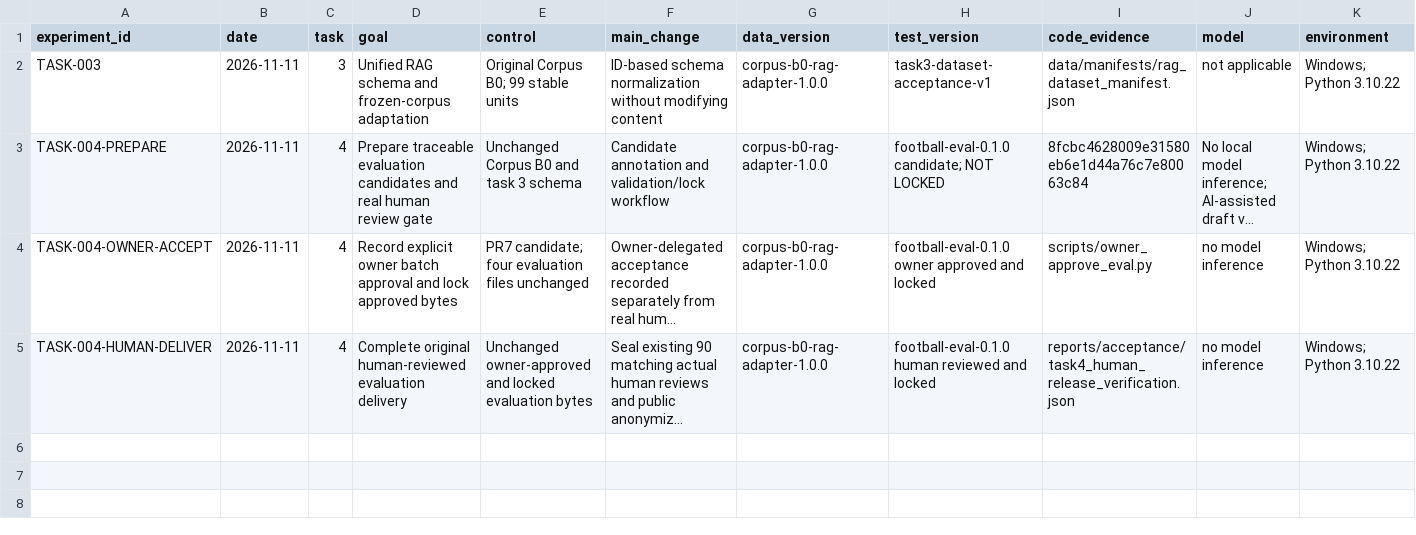
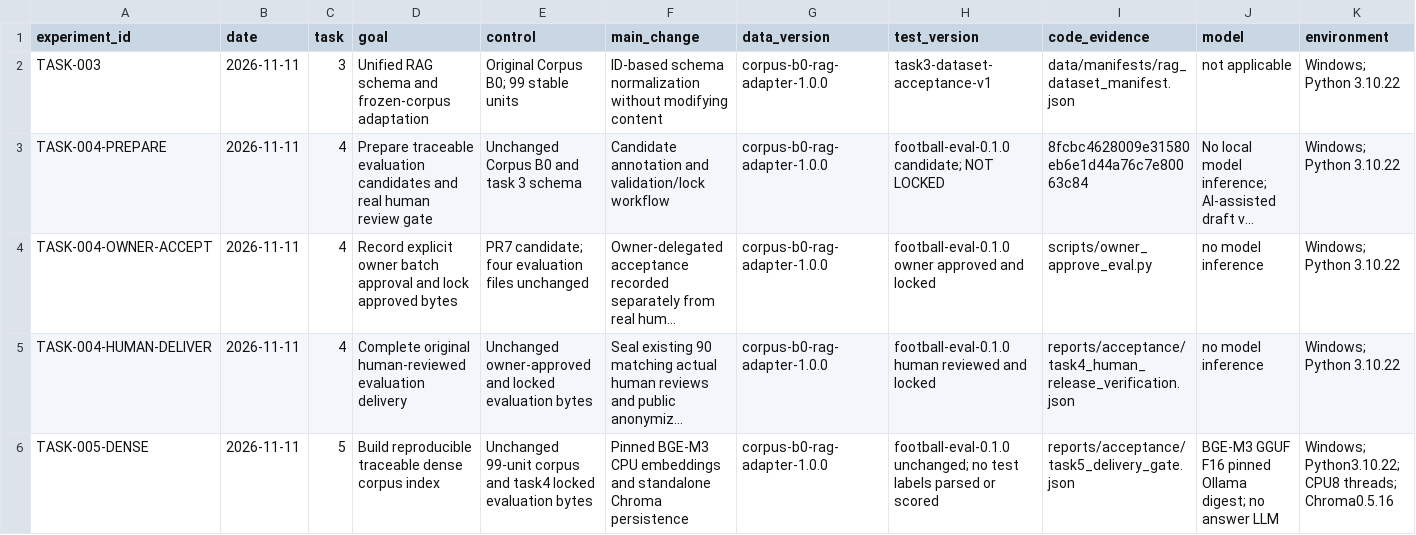
Before and after one commit to yangyanbeen/football-rules-rag-lab, a CSV file: reports/all_experiments_summary.csv, drawn as a sheet; only a part is shown; long unchanged cells end in …; rows hold the shown columns only; the diff names each change by its address in the sheet, - before the commit and + after, or states it on an @@ line.

Commit message:
docs: deliver task five and update authoritative workflow evidence

```diff
--- a/reports/all_experiments_summary.csv
+++ b/reports/all_experiments_summary.csv
+row 6: TASK-005-DENSE | 2026-11-11 | 5 | Build reproducible traceable dense corpus index | Unchanged 99-unit corpus and task4 locked evaluation bytes | Pinned BGE-M3 CPU embeddings and standalone Chroma persistence | corpus-b0-rag-adapter-1.0.0 | football-eval-0.1.0 unchanged; no test labels parsed or scored | reports/acceptance/task5_delivery_gate.json | BGE-M3 GGUF F16 pinned Ollama digest; no answer LLM | Windows; Python3.10.22; CPU8 threads; Chroma0.5.16
```
Also changed, not shown: 12 other files.
